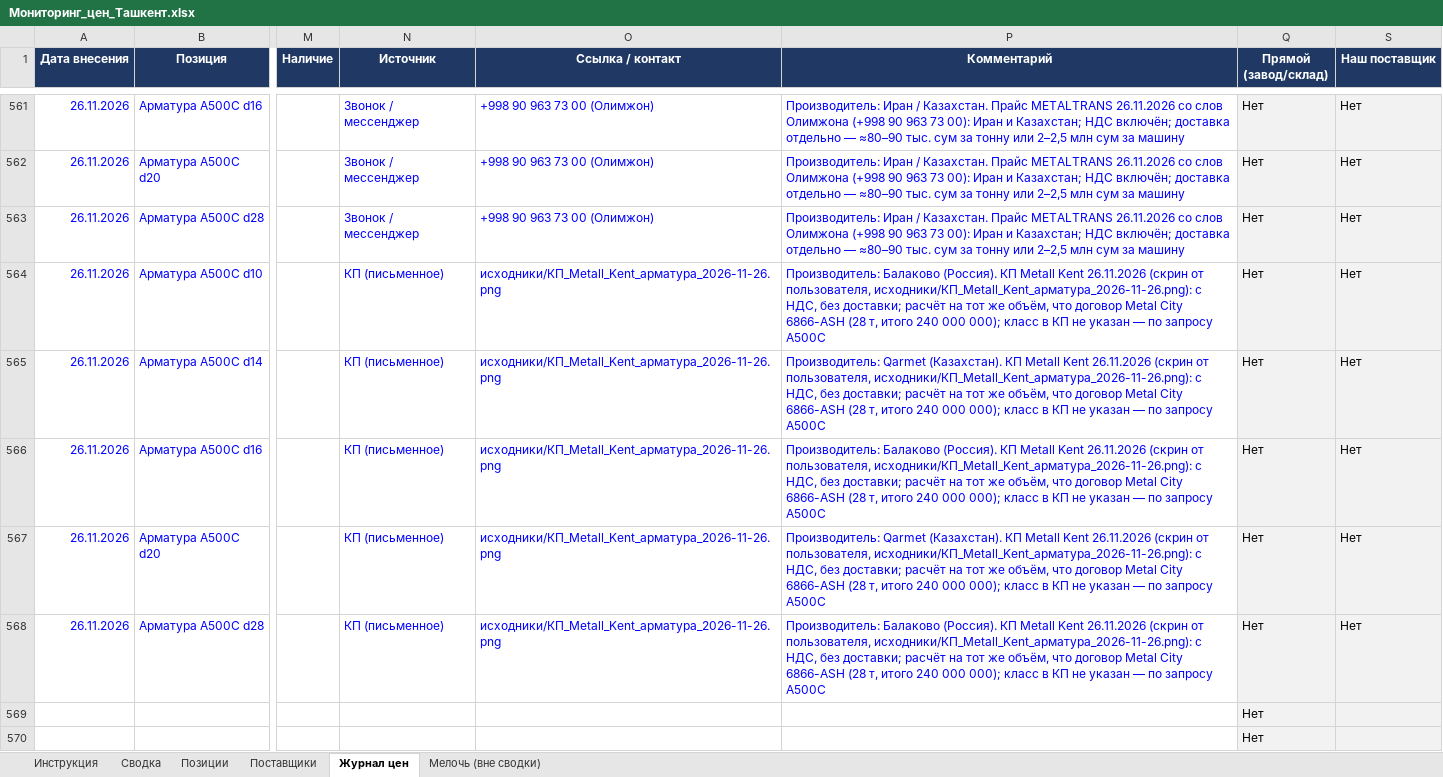
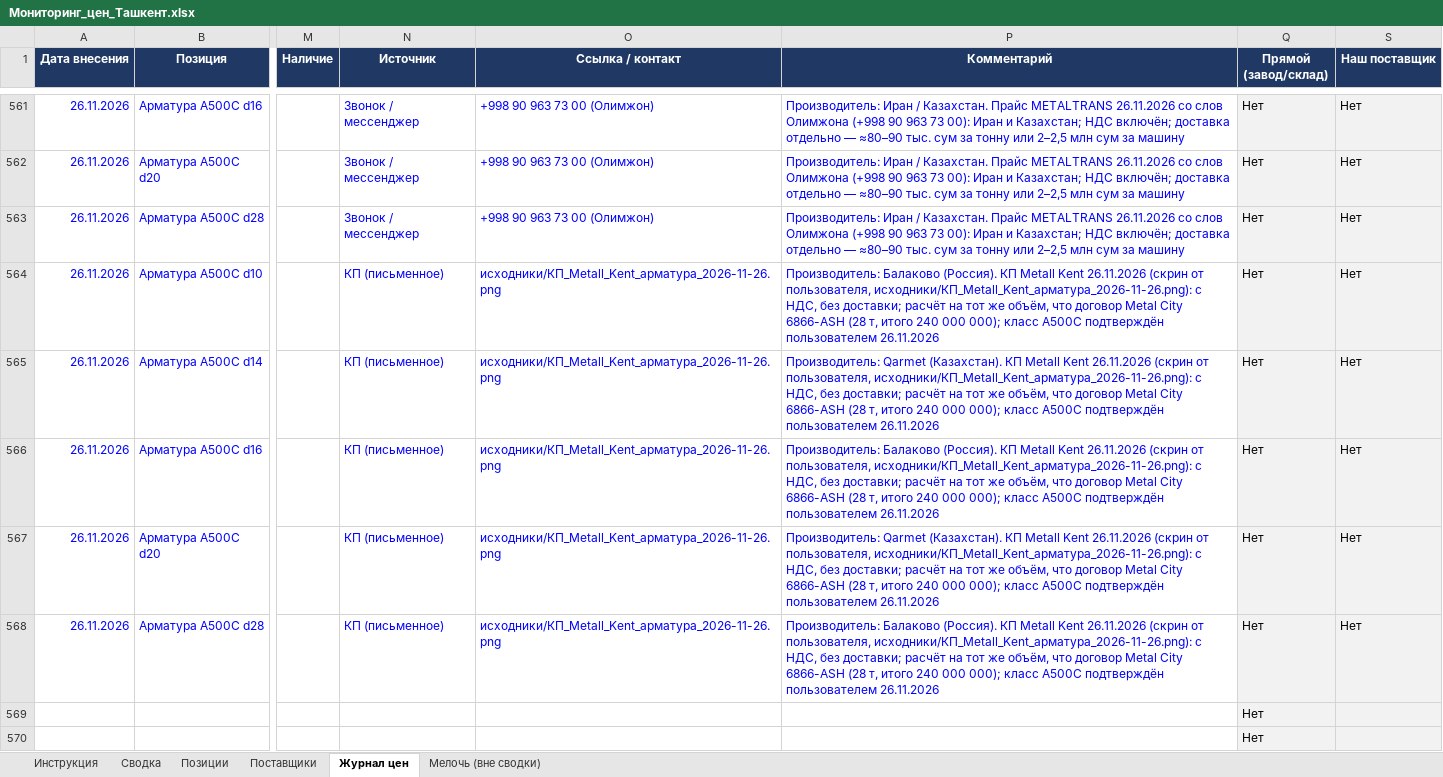
Before and after one commit to Semeev/test_seccondbrain, an Excel workbook: vault/thoughts/projects/golden-hills/Мониторинг_цен_Ташкент.xlsx, sheet Журнал цен, drawn as a sheet; only a part is shown, gaps mark what is left out; values as stored, in another font and other column widths than the file's, no borders; conditional formats not drawn; the diff names each change by its address in the sheet, - before the commit and + after, or states it on an @@ line.

```diff
--- a/vault/thoughts/projects/golden-hills/Мониторинг_цен_Ташкент.xlsx (sheet Журнал цен)
+++ b/vault/thoughts/projects/golden-hills/Мониторинг_цен_Ташкент.xlsx (sheet Журнал цен)
-P564 (Комментарий): …000); класс в КП не указан — по запросу А500С
+P564 (Комментарий): …000); класс А500С подтверждён пользователем 26.11.2026
-P565 (Комментарий): …000); класс в КП не указан — по запросу А500С
+P565 (Комментарий): …000); класс А500С подтверждён пользователем 26.11.2026
-P566 (Комментарий): …000); класс в КП не указан — по запросу А500С
+P566 (Комментарий): …000); класс А500С подтверждён пользователем 26.11.2026
-P567 (Комментарий): …000); класс в КП не указан — по запросу А500С
+P567 (Комментарий): …000); класс А500С подтверждён пользователем 26.11.2026
-P568 (Комментарий): …000); класс в КП не указан — по запросу А500С
+P568 (Комментарий): …000); класс А500С подтверждён пользователем 26.11.2026
```
Also changed, not shown: 2 other files.
